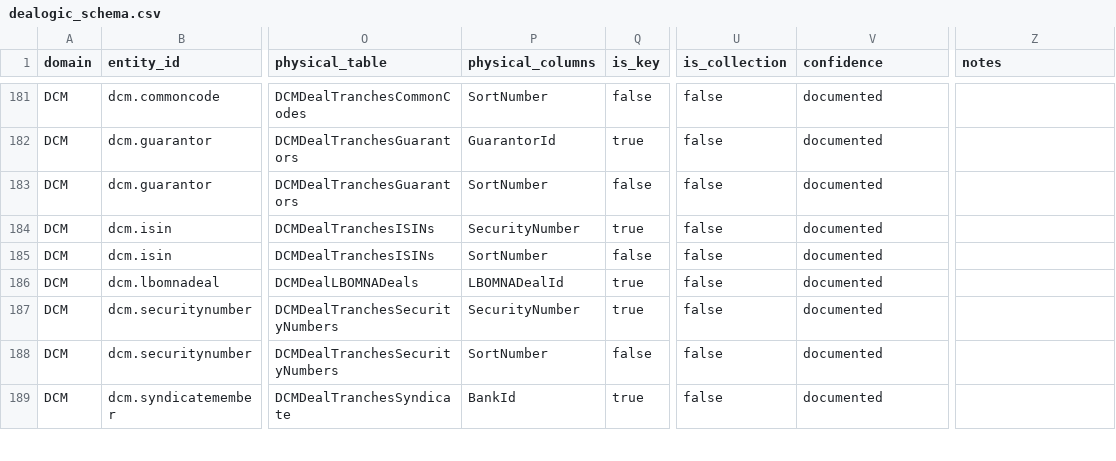
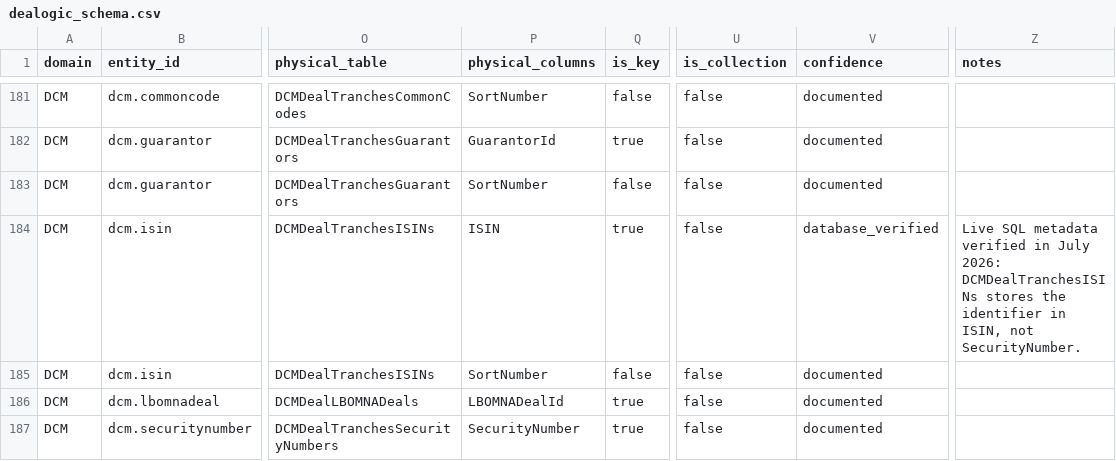
Before and after one commit to johnsonice/RA-Skills, a CSV file: skills/imf-ra-data/references/Dealogic/dealogic_schema.csv, drawn as a sheet; only a part is shown, gaps mark what is left out; the shorter side is filled out with more unchanged rows; the diff names each change by its address in the sheet, - before the commit and + after, or states it on an @@ line.

```diff
--- a/skills/imf-ra-data/references/Dealogic/dealogic_schema.csv
+++ b/skills/imf-ra-data/references/Dealogic/dealogic_schema.csv
-P184 (physical_columns): SecurityNumber
+P184 (physical_columns): ISIN
-V184 (confidence): documented
+V184 (confidence): database_verified
-Z184 (notes): (empty)
+Z184 (notes): Live SQL metadata verified in July 2026: DCMDealTranchesISINs stores the identifier in ISIN, not SecurityNumber.
```
Also changed, not shown: 9 other files.
